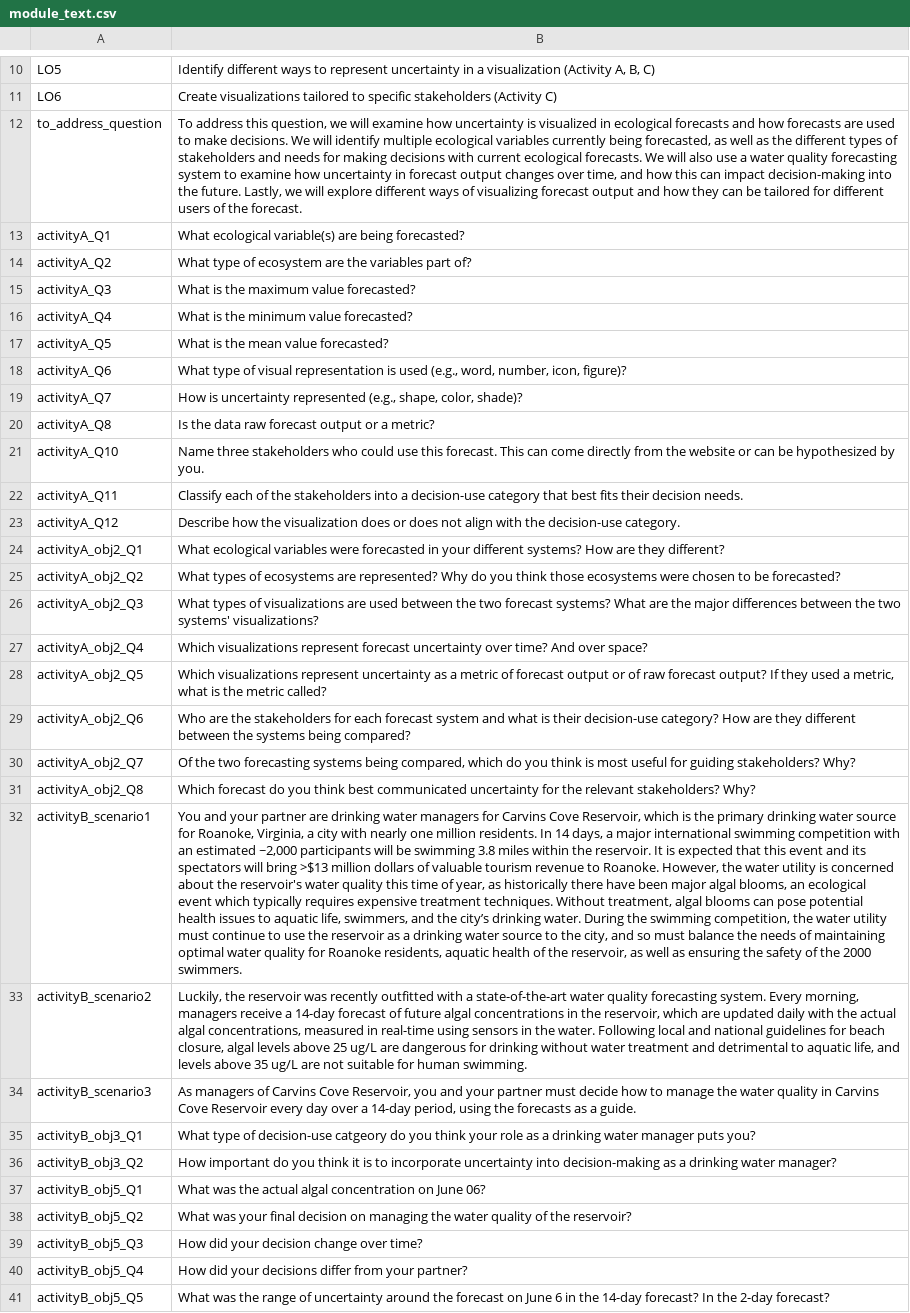
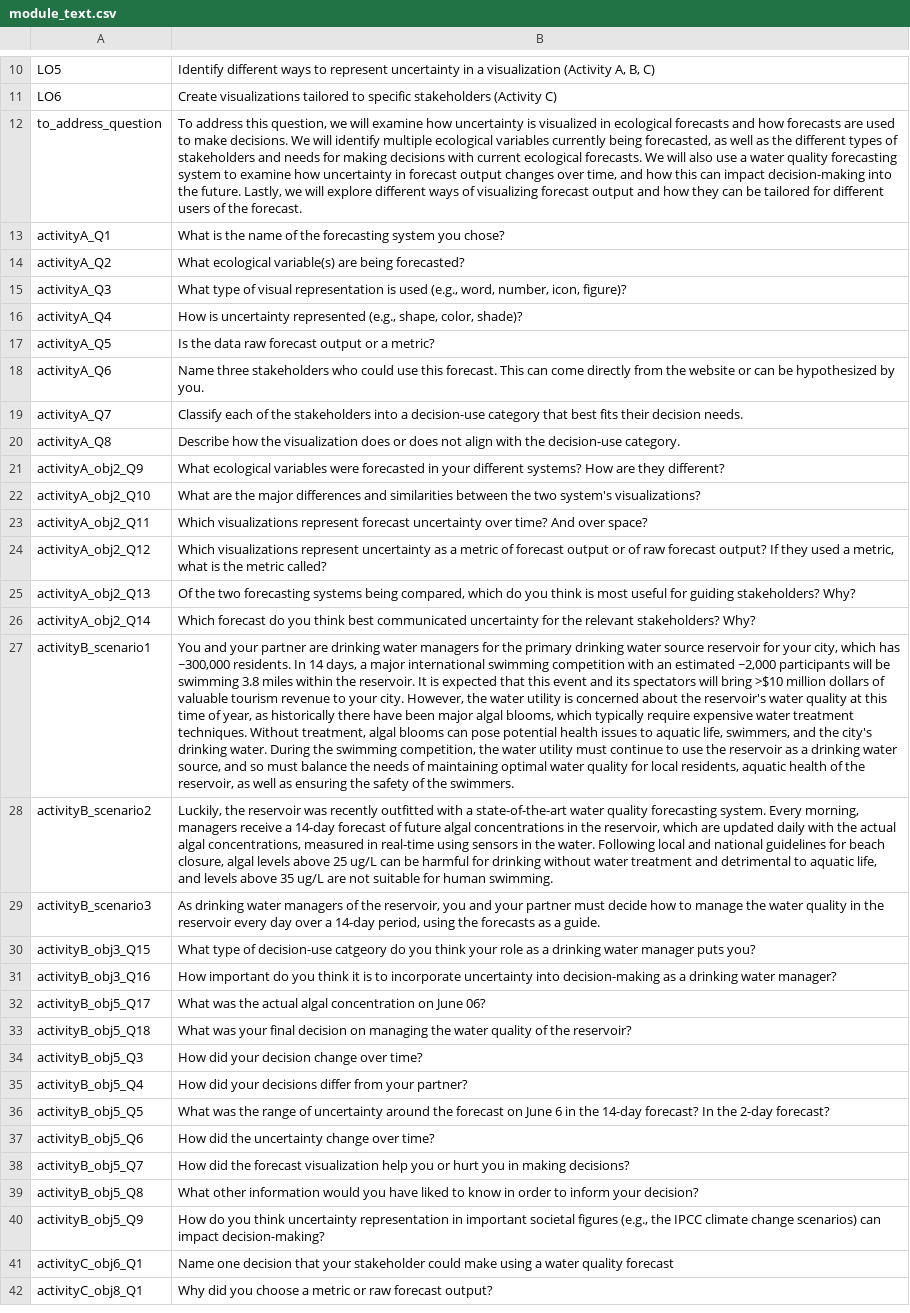
Before and after one commit to MacrosystemsEDDIE/module8, a CSV file: data/module_text.csv, drawn as a sheet; only a part is shown, gaps mark what is left out; the shorter side is filled out with more unchanged rows; removed rows and columns are numbered as before the commit, all else as after; the diff names each change by its address in the sheet, - before the commit and + after, or states it on an @@ line.

Commit message:
updated module text

```diff
--- a/data/module_text.csv
+++ b/data/module_text.csv
-B13: What ecological variable(s) are being forecasted?
+B13: What is the name of the forecasting system you chose?
-B14: What type of ecosystem are the variables part of?
+B14: What ecological variable(s) are being forecasted?
-B15: What is the maximum value forecasted?
+B15: What type of visual representation is used (e.g., word, number, icon, figure)?
-B16: What is the minimum value forecasted?
+B16: How is uncertainty represented (e.g., shape, color, shade)?
-B17: What is the mean value forecasted?
+B17: Is the data raw forecast output or a metric?
-B18: What type of visual representation is used (e.g., word, number, icon, figure)?
+B18: Name three stakeholders who could use this forecast. This can come directly from the website or can be hypothesized by you.
-B19: How is uncertainty represented (e.g., shape, color, shade)?
+B19: Classify each of the stakeholders into a decision-use category that best fits their decision needs.
-B20: Is the data raw forecast output or a metric?
+B20: Describe how the visualization does or does not align with the decision-use category.
-row 21: activityA_Q10 | Name three stakeholders who could use this forecast. This can come directly from the website or can be hypothesized by you.
-row 22: activityA_Q11 | Classify each of the stakeholders into a decision-use category that best fits their decision needs.
-row 23: activityA_Q12 | Describe how the visualization does or does not align with the decision-use category.
-A21: activityA_obj2_Q1
+A21: activityA_obj2_Q9
-row 25: activityA_obj2_Q2 | What types of ecosystems are represented? Why do you think those ecosystems were chosen to be forecasted?
-A22: activityA_obj2_Q3
+A22: activityA_obj2_Q10
-B22: What types of visualizations are used between the two forecast systems? What are the major differences between the two systems' visualizations?
+B22: What are the major differences and similarities between the two system's visualizations?
-A23: activityA_obj2_Q4
+A23: activityA_obj2_Q11
-A24: activityA_obj2_Q5
+A24: activityA_obj2_Q12
-row 29: activityA_obj2_Q6 | Who are the stakeholders for each forecast system and what is their decision-use category? How are they different between the systems being compared?
-A25: activityA_obj2_Q7
+A25: activityA_obj2_Q13
-A26: activityA_obj2_Q8
+A26: activityA_obj2_Q14
-B27: …managers for Carvins Cove Reservoir, which is the primary drinking water source for Roanoke, Virginia, a city with nearly one million residents. In 14 days, a major international swimming competition with an estimated ~2,000 participants will be swimming 3.8 miles within the reservoir. It is expected that this event and its spectators will bring >$13 million dollars of valuable tourism revenue to Roanoke. However, the water utility is concerned about the reservoir's water quality this time of year, as historically there have been major algal blooms, an ecological event which typically requires expensive treatment techniques. Without treatment, algal blooms can pose potential health issues to aquatic life, swimmers, and the city’s drinking water. During the swimming competition, the water utility must continue to use the reservoir as a drinking water source to the city, and so must balance the needs of maintaining optimal water quality for Roanoke residents, aquatic health of the reservoir, as well as ensuring the safety of the 2000 swimmers.
+B27: …managers for the primary drinking water source reservoir for your city, which has ~300,000 residents. In 14 days, a major international swimming competition with an estimated ~2,000 participants will be swimming 3.8 miles within the reservoir. It is expected that this event and its spectators will bring >$10 million dollars of valuable tourism revenue to your city. However, the water utility is concerned about the reservoir's water quality at this time of year, as historically there have been major algal blooms, which typically require expensive water treatment techniques. Without treatment, algal blooms can pose potential health issues to aquatic life, swimmers, and the city's drinking water. During the swimming competition, the water utility must continue to use the reservoir as a drinking water source, and so must balance the needs of maintaining optimal water quality for local residents, aquatic health of the reservoir, as well as ensuring the safety of the swimmers.
-B28: …25 ug/L are dangerous for drinking…
+B28: …25 ug/L can be harmful for drinking…
-B29: As managers of Carvins Cove Reservoir, you and your partner must decide how to manage the water quality in Carvins Cove Reservoir every day…
+B29: As drinking water managers of the reservoir, you and your partner must decide how to manage the water quality in the reservoir every day…
-A30: activityB_obj3_Q1
+A30: activityB_obj3_Q15
-A31: activityB_obj3_Q2
+A31: activityB_obj3_Q16
-A32: activityB_obj5_Q1
+A32: activityB_obj5_Q17
-A33: activityB_obj5_Q2
+A33: activityB_obj5_Q18
```
